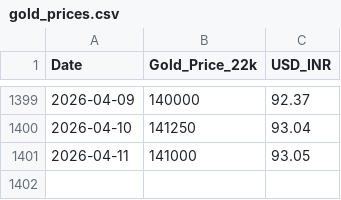
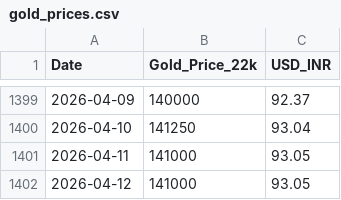
Before and after one commit to h-sane/aurum-v1, a CSV file: data/gold_prices.csv, drawn as a sheet; only a part is shown, gaps mark what is left out.

```diff
--- a/data/gold_prices.csv
+++ b/data/gold_prices.csv
@@ -1401 +1401,2 @@ Date,Gold_Price_22k,USD_INR
 2026-04-11,141000,93.05
+2026-04-12,141000,93.05
```
Also changed, not shown: 2 other files.
